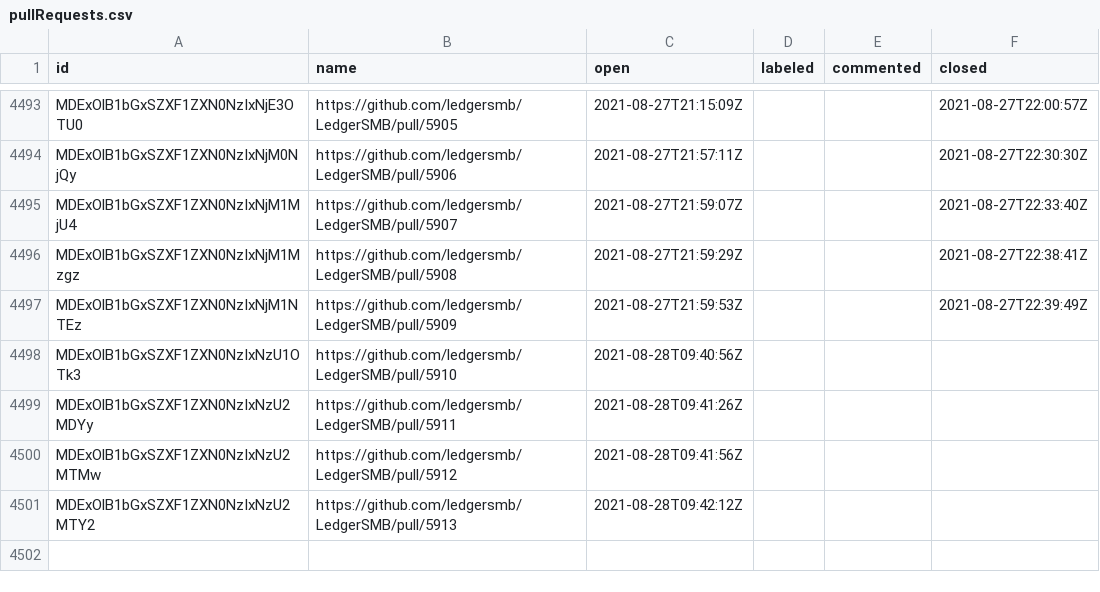
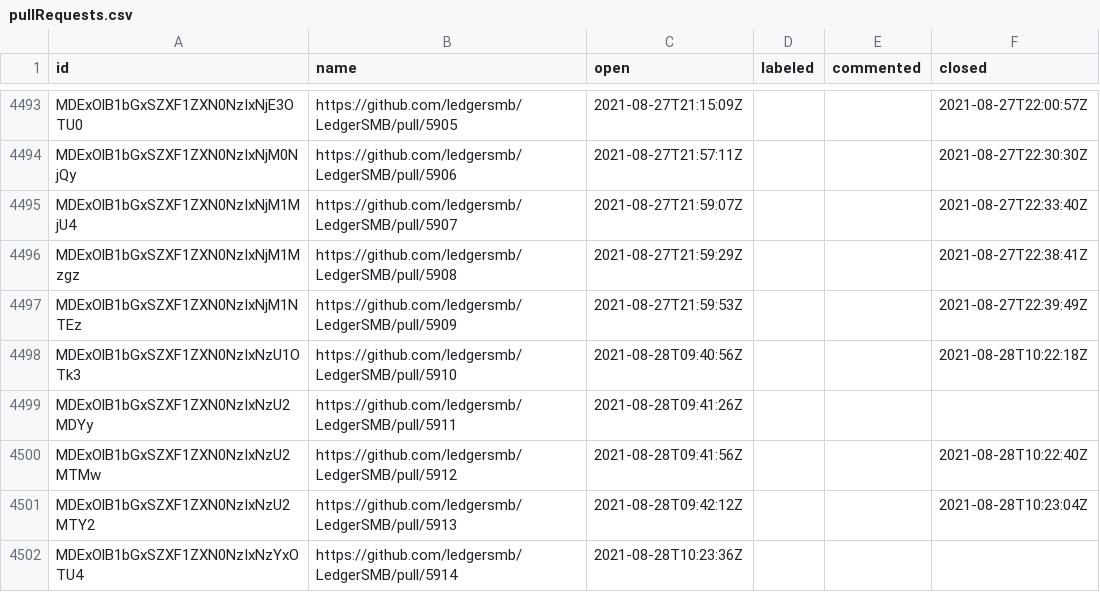
Before and after one commit to ledgersmb/ledgersmb-oselvar, a CSV file: data/ledgersmb/LedgerSMB/pullRequests.csv, drawn as a sheet; only a part is shown, gaps mark what is left out.

```diff
--- a/data/ledgersmb/LedgerSMB/pullRequests.csv
+++ b/data/ledgersmb/LedgerSMB/pullRequests.csv
@@ -4497,5 +4497,6 @@ MDExOlB1bGxSZXF1ZXN0NzIxNjM1Mzgz,https://github.com/ledgersmb/LedgerSMB/pull/590
 MDExOlB1bGxSZXF1ZXN0NzIxNjM1NTEz,https://github.com/ledgersmb/LedgerSMB/pull/5909,2021-08-27T21:59:53Z,,,2021-08-27T22:39:49Z
-MDExOlB1bGxSZXF1ZXN0NzIxNzU1OTk3,https://github.com/ledgersmb/LedgerSMB/pull/5910,2021-08-28T09:40:56Z,,,
+MDExOlB1bGxSZXF1ZXN0NzIxNzU1OTk3,https://github.com/ledgersmb/LedgerSMB/pull/5910,2021-08-28T09:40:56Z,,,2021-08-28T10:22:18Z
 MDExOlB1bGxSZXF1ZXN0NzIxNzU2MDYy,https://github.com/ledgersmb/LedgerSMB/pull/5911,2021-08-28T09:41:26Z,,,
-MDExOlB1bGxSZXF1ZXN0NzIxNzU2MTMw,https://github.com/ledgersmb/LedgerSMB/pull/5912,2021-08-28T09:41:56Z,,,
-MDExOlB1bGxSZXF1ZXN0NzIxNzU2MTY2,https://github.com/ledgersmb/LedgerSMB/pull/5913,2021-08-28T09:42:12Z,,,
+MDExOlB1bGxSZXF1ZXN0NzIxNzU2MTMw,https://github.com/ledgersmb/LedgerSMB/pull/5912,2021-08-28T09:41:56Z,,,2021-08-28T10:22:40Z
+MDExOlB1bGxSZXF1ZXN0NzIxNzU2MTY2,https://github.com/ledgersmb/LedgerSMB/pull/5913,2021-08-28T09:42:12Z,,,2021-08-28T10:23:04Z
+MDExOlB1bGxSZXF1ZXN0NzIxNzYxOTU4,https://github.com/ledgersmb/LedgerSMB/pull/5914,2021-08-28T10:23:36Z,,,
```
Also changed, not shown: data/ledgersmb/LedgerSMB/issues.csv.
